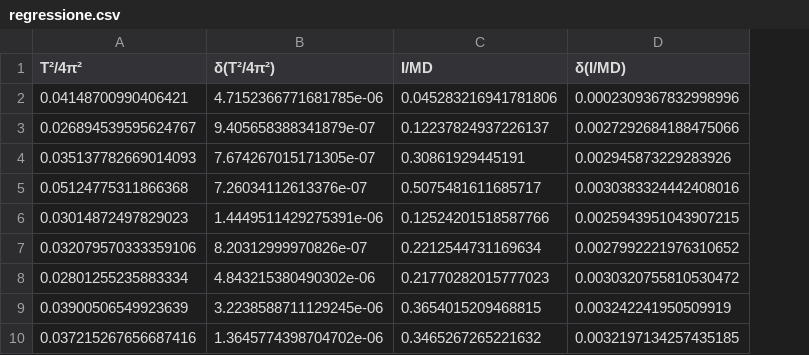
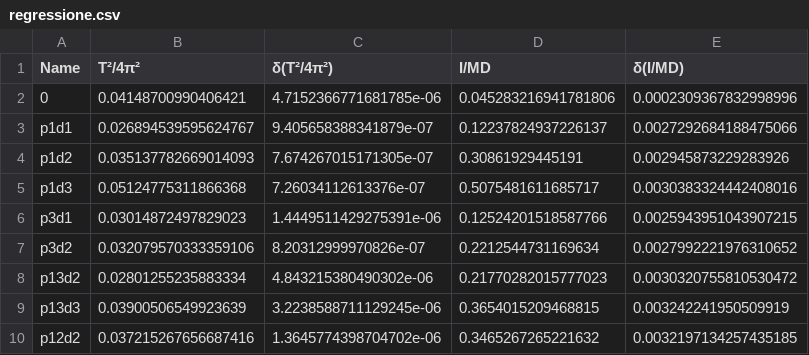
Before and after one commit to RBerga06/unipr-clt-fisica, a CSV file: lab1/r07-pendulum/regressione.csv, drawn as a sheet; the diff names each change by its address in the sheet, - before the commit and + after, or states it on an @@ line.

Commit message:
Add run names to regressione.csv

```diff
--- a/lab1/r07-pendulum/regressione.csv
+++ b/lab1/r07-pendulum/regressione.csv
+column A (Name), rows 2-10: 0 | p1d1 | p1d2 | p1d3 | p3d1 | p3d2 | p13d2 | p13d3 | p12d2
```
Also changed, not shown: 3 other files.
